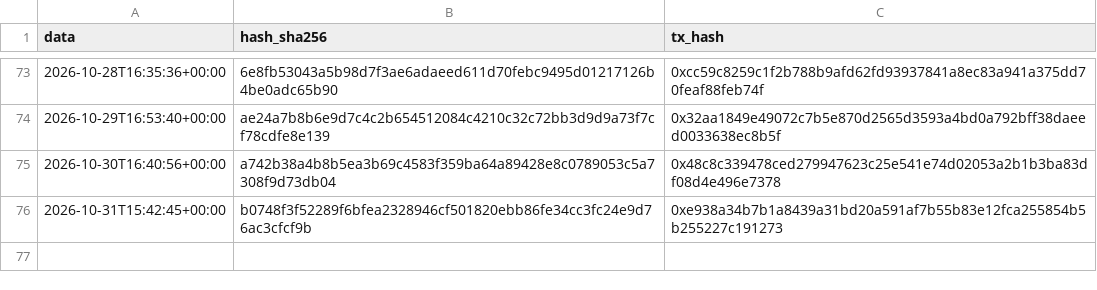
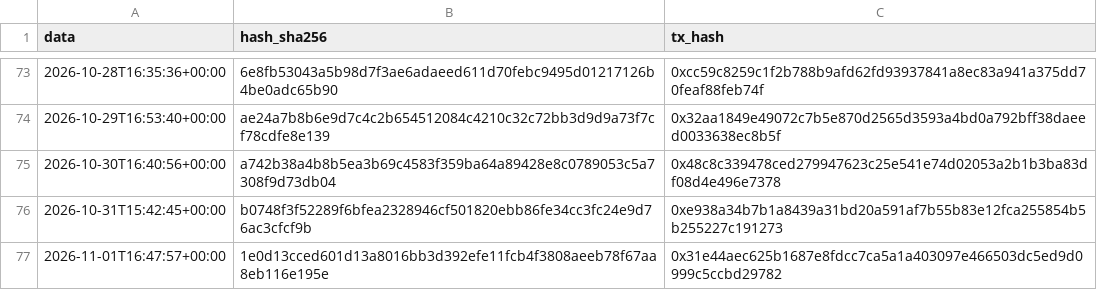
Before and after one commit to Alex00975/btc-accumulator-data, a CSV file: pubblico_one/sigilli_one.csv, drawn as a sheet; only a part is shown, gaps mark what is left out.

```diff
--- a/pubblico_one/sigilli_one.csv
+++ b/pubblico_one/sigilli_one.csv
@@ -76 +76,2 @@ data,hash_sha256,tx_hash
 2026-10-31T15:42:45+00:00,b0748f3f52289f6bfea2328946cf501820ebb86fe34cc3fc24e9d76ac3cfcf9b,0xe938a34b7b1a8439a31bd20a591af7b55b83e12fca255854b5b255227c191273
+2026-11-01T16:47:57+00:00,1e0d13cced601d13a8016bb3d392efe11fcb4f3808aeeb78f67aa8eb116e195e,0x31e44aec625b1687e8fdcc7ca5a1a403097e466503dc5ed9d0999c5ccbd29782
```
Also changed, not shown: pubblico/operazioni.csv, pubblico/sigilli.csv, 11 other files.
